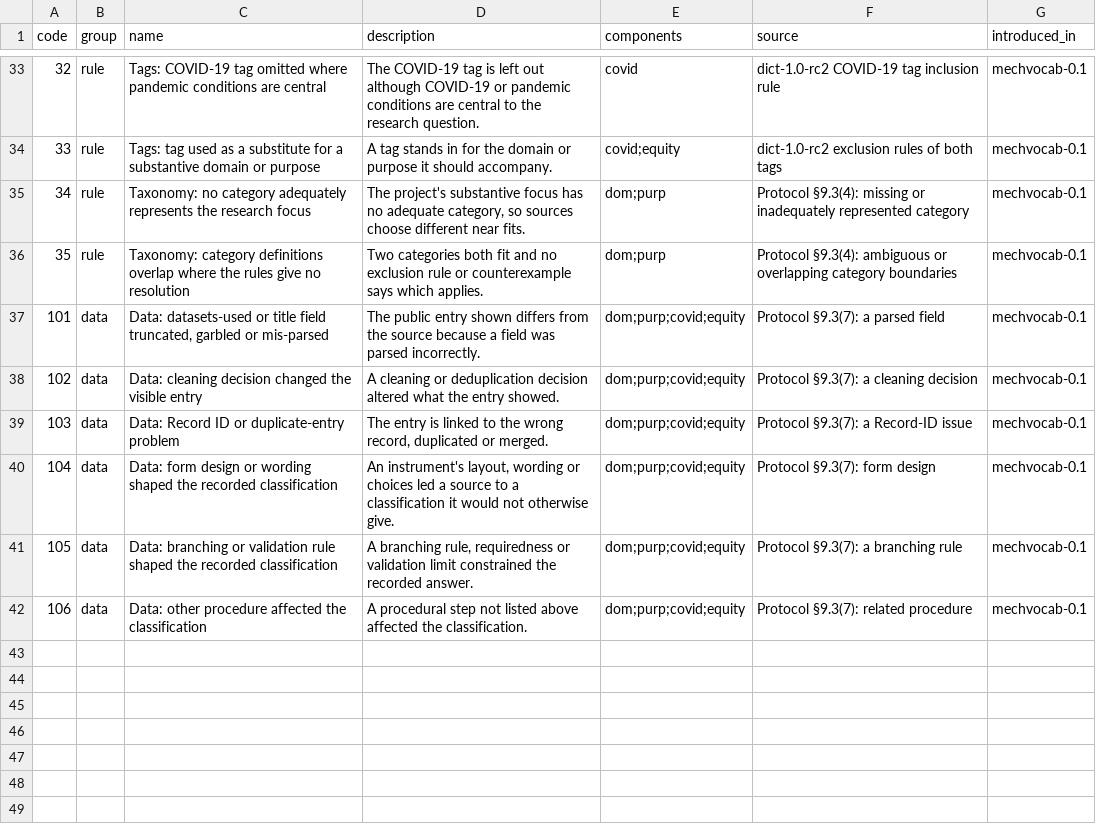
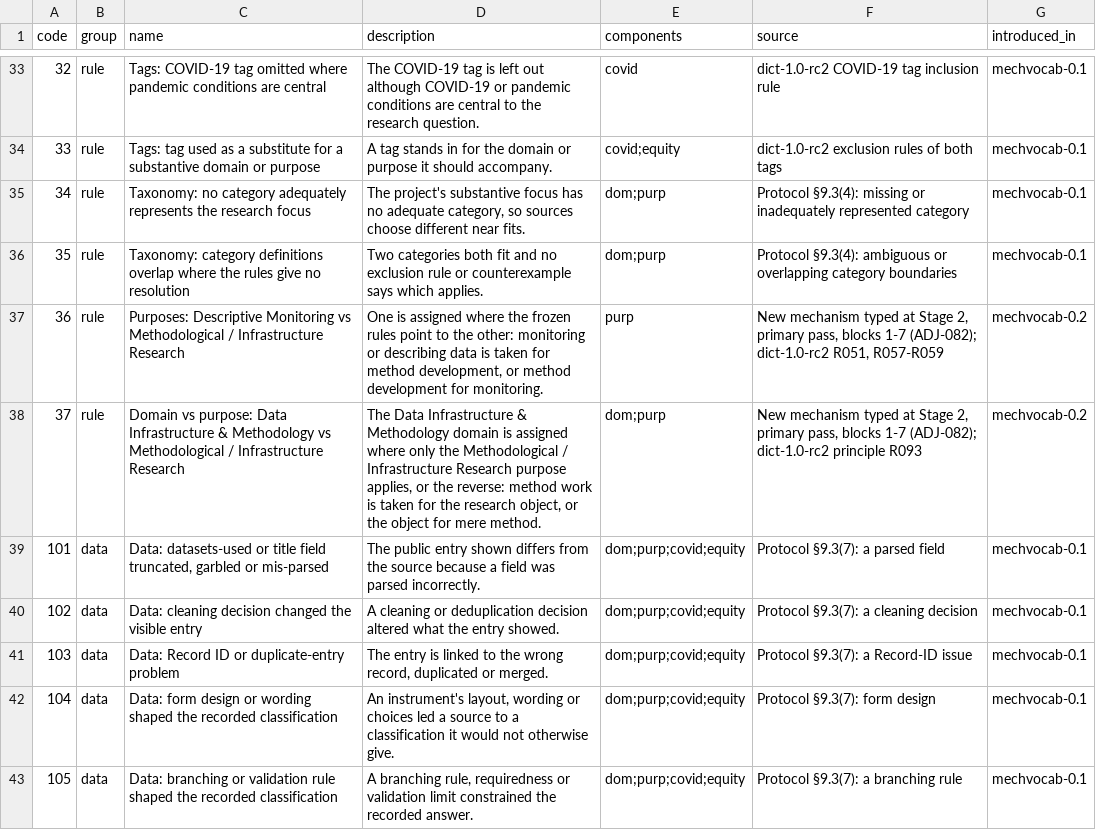
Before and after one commit to balintstewart77/ADR_DEA_project, a CSV file: preregistration/post_registration/adjudication/prototype/instruments/mechanism_vocabulary.csv, drawn as a sheet; only a part is shown, gaps mark what is left out; the shorter side is filled out with more unchanged rows.

```diff
--- a/preregistration/post_registration/adjudication/prototype/instruments/mechanism_vocabulary.csv
+++ b/preregistration/post_registration/adjudication/prototype/instruments/mechanism_vocabulary.csv
@@ -36,2 +36,4 @@ code,group,name,description,components,source,introduced_in
 35,rule,Taxonomy: category definitions overlap where the rules give no resolution,Two categories both fit and no exclusion rule or counterexample says which applies.,dom;purp,Protocol §9.3(4): ambiguous or overlapping category boundaries,mechvocab-0.1
+36,rule,Purposes: Descriptive Monitoring vs Methodological / Infrastructure Research,"One is assigned where the frozen rules point to the other: monitoring or describing data is taken for method development, or method development for monitoring.",purp,"New mechanism typed at Stage 2, primary pass, blocks 1-7 (ADJ-082); dict-1.0-rc2 R051, R057-R059",mechvocab-0.2
+37,rule,Domain vs purpose: Data Infrastructure & Methodology vs Methodological / Infrastructure Research,"The Data Infrastructure & Methodology domain is assigned where only the Methodological / Infrastructure Research purpose applies, or the reverse: method work is taken for the research object, or the object for mere method.",dom;purp,"New mechanism typed at Stage 2, primary pass, blocks 1-7 (ADJ-082); dict-1.0-rc2 principle R093",mechvocab-0.2
 101,data,"Data: datasets-used or title field truncated, garbled or mis-parsed",The public entry shown differs from the source because a field was parsed incorrectly.,dom;purp;covid;equity,Protocol §9.3(7): a parsed field,mechvocab-0.1
```
Also changed, not shown: preregistration/post_registration/adjudication/prototype/instruments/adjudication_stage1_candidate.csv, 5 other files.
